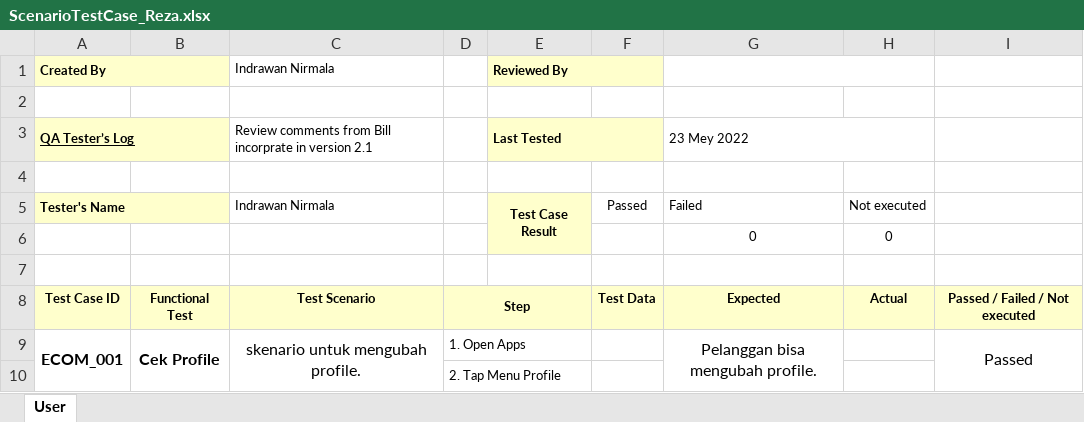
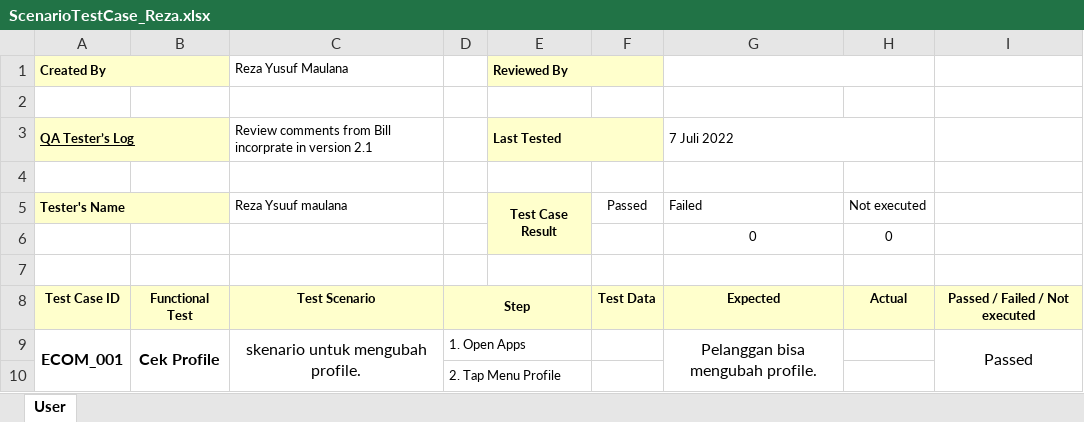
Before and after one commit to rezaa98/AssignmentKatalonReza, an Excel workbook: Assignment 3 Mobile Testing/ScenarioTestCase_Reza.xlsx, sheet User, drawn as a sheet; only a part is shown; values as stored, in another font and other column widths than the file's, no borders; the diff names each change by its address in the sheet, - before the commit and + after, or states it on an @@ line.

Commit message:
update

```diff
--- a/Assignment 3 Mobile Testing/ScenarioTestCase_Reza.xlsx (sheet User)
+++ b/Assignment 3 Mobile Testing/ScenarioTestCase_Reza.xlsx (sheet User)
-C1: Indrawan Nirmala
+C1: Reza Yusuf Maulana
-G3: 23 Mey 2022
+G3: 7 Juli 2022
-C5 (Reza Yusuf Maulana): Indrawan Nirmala
+C5 (Reza Yusuf Maulana): Reza Ysuuf maulana
```
